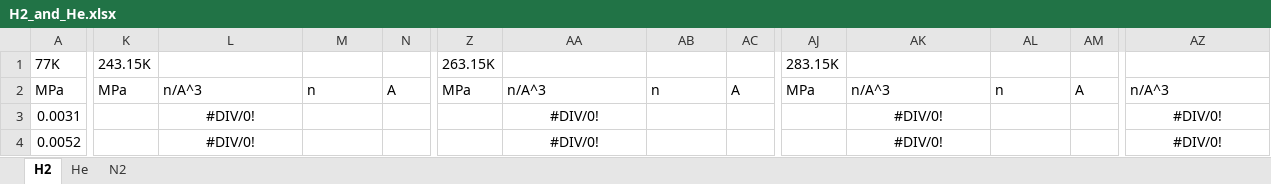
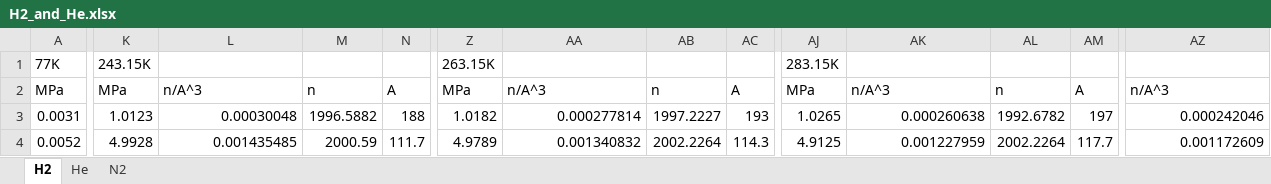
Before and after one commit to by-student-2017/lammps_education_gcmc_win, an Excel workbook: H2_and_He.xlsx, sheet H2, drawn as a sheet; only a part is shown, gaps mark what is left out; values as stored, in another font and other column widths than the file's, no borders; the diff covers the shown part only; the diff names each change by its address in the sheet, - before the commit and + after, or states it on an @@ line.

Commit message:
windows10

```diff
--- a/H2_and_He.xlsx (sheet H2)
+++ b/H2_and_He.xlsx (sheet H2)
-K3: (empty)
+K3: 1.0123
-L3: #DIV/0!
+L3: 0.00030048
-L3:L4 alignment: center
+L3:L4 alignment: right
-M3: (empty)
+M3: 1996.5882
-N3: (empty)
+N3: 188
-Z3: (empty)
+Z3: 1.0182
-AA3: #DIV/0!
+AA3: 0.000277814
-AA3:AA4 alignment: center
+AA3:AA4 alignment: right
-AB3: (empty)
+AB3: 1997.2227
-AC3: (empty)
+AC3: 193
-AJ3: (empty)
+AJ3: 1.0265
-AK3: #DIV/0!
+AK3: 0.000260638
-AK3:AK4 alignment: center
+AK3:AK4 alignment: right
-AL3: (empty)
+AL3: 1992.6782
-AM3: (empty)
+AM3: 197
-AZ3: #DIV/0!
+AZ3: 0.000242046
-AZ3:AZ4 alignment: center
+AZ3:AZ4 alignment: right
-K4: (empty)
+K4: 4.9928
-L4: #DIV/0!
+L4: 0.001435485
-M4: (empty)
+M4: 2000.59
-N4: (empty)
+N4: 111.7
-Z4: (empty)
+Z4: 4.9789
-AA4: #DIV/0!
+AA4: 0.001340832
-AB4: (empty)
+AB4: 2002.2264
-AC4: (empty)
+AC4: 114.3
-AJ4: (empty)
+AJ4: 4.9125
-AK4: #DIV/0!
+AK4: 0.001227959
-AL4: (empty)
+AL4: 2002.2264
-AM4: (empty)
+AM4: 117.7
-AZ4: #DIV/0!
+AZ4: 0.001172609
```
Also changed, not shown: 152 edited cells and cell formats elsewhere in this sheet, sheet He, sheet N2.
